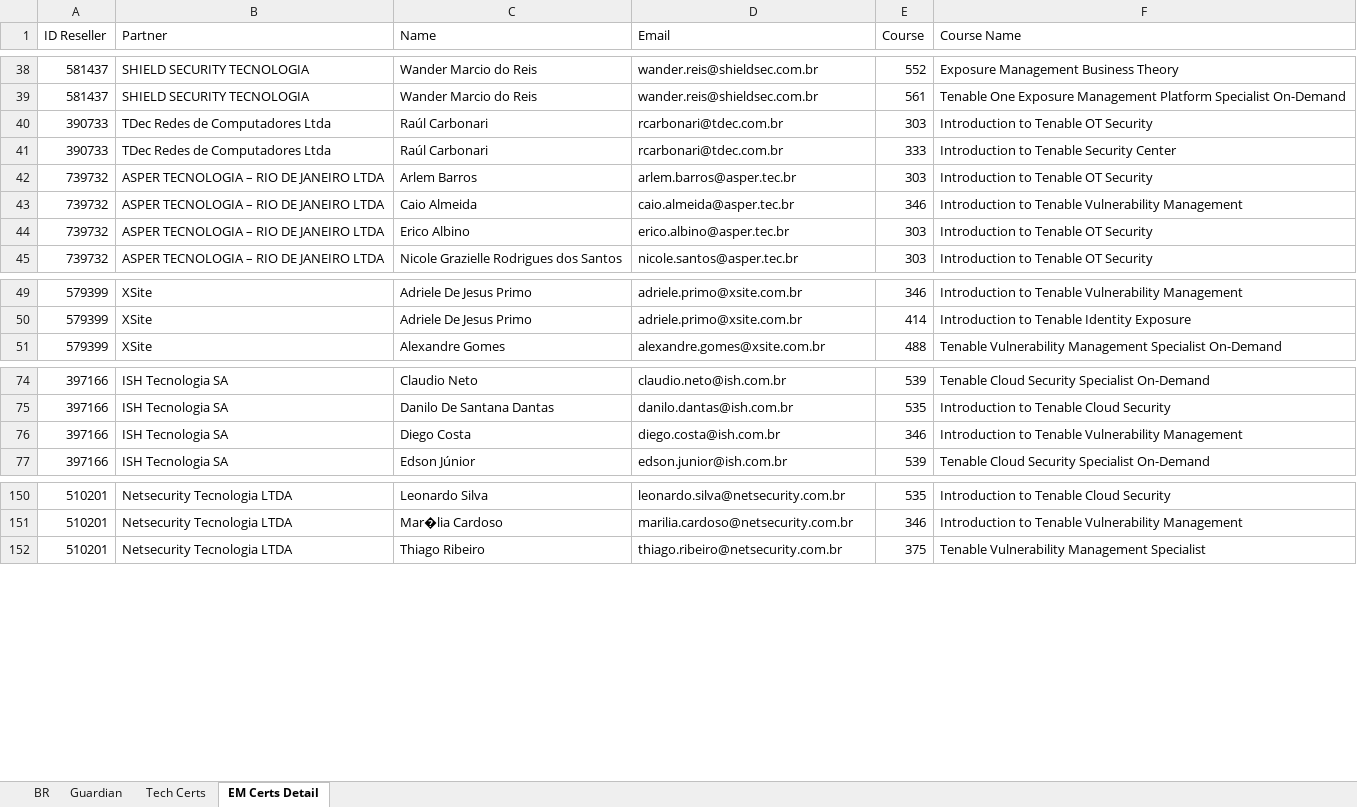
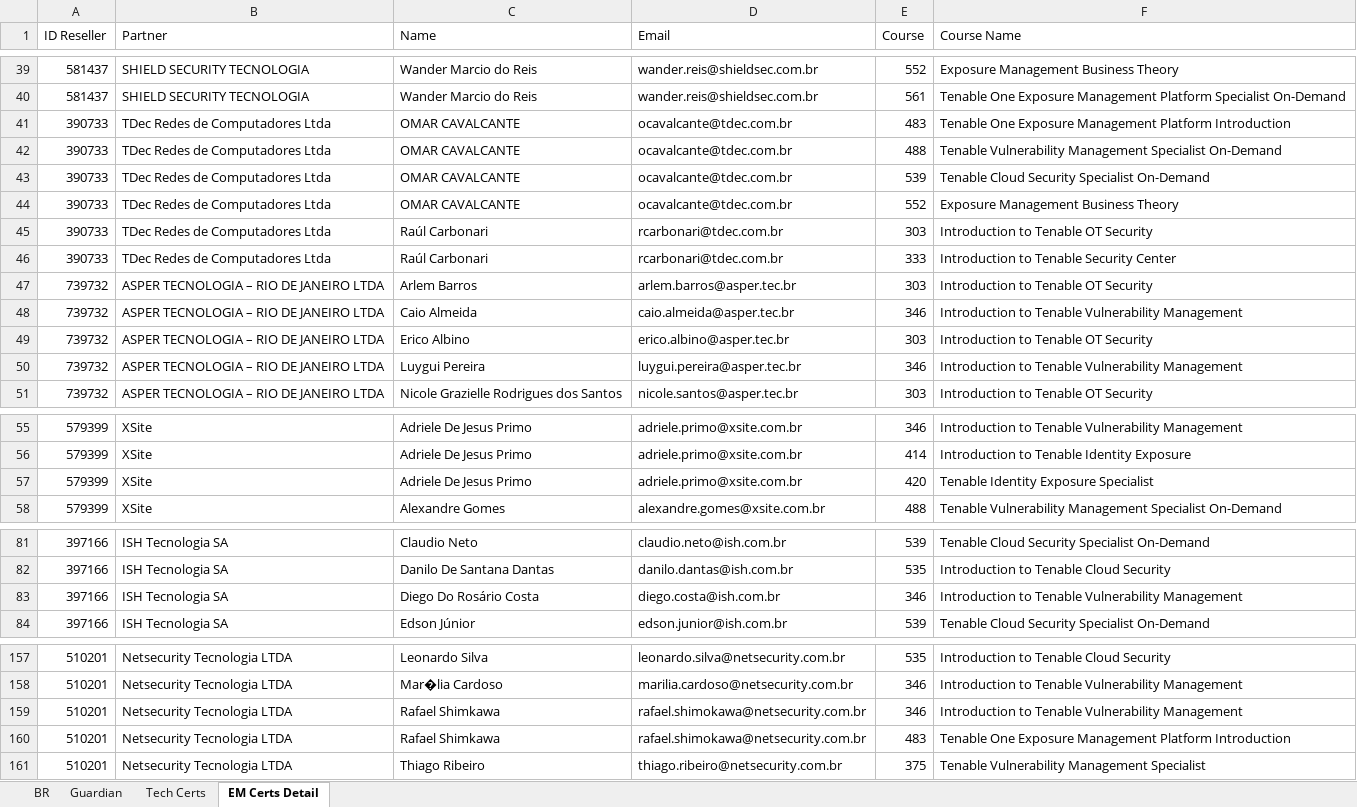
Before and after one commit to mrovere1/mrovere-treino, an Excel workbook: data/partner/Focus Partner Tracking BR.xlsx, sheet EM Certs Detail, drawn as a sheet; only a part is shown, gaps mark what is left out; values as stored, in another font and other column widths than the file's, no borders; addresses are those after the commit; the diff covers the shown part only; the diff names each change by its address in the sheet, - before the commit and + after, or states it on an @@ line.

```diff
--- a/data/partner/Focus Partner Tracking BR.xlsx (sheet EM Certs Detail)
+++ b/data/partner/Focus Partner Tracking BR.xlsx (sheet EM Certs Detail)
+row 41: 390733 | TDec Redes de Computadores Ltda | OMAR CAVALCANTE | ocavalcante@tdec.com.br | 483 | Tenable One Exposure Management Platform Introduction
+row 42: 390733 | TDec Redes de Computadores Ltda | OMAR CAVALCANTE | ocavalcante@tdec.com.br | 488 | Tenable Vulnerability Management Specialist On-Demand
+row 43: 390733 | TDec Redes de Computadores Ltda | OMAR CAVALCANTE | ocavalcante@tdec.com.br | 539 | Tenable Cloud Security Specialist On-Demand
+row 44: 390733 | TDec Redes de Computadores Ltda | OMAR CAVALCANTE | ocavalcante@tdec.com.br | 552 | Exposure Management Business Theory
+row 50: 739732 | ASPER TECNOLOGIA – RIO DE JANEIRO LTDA | Luygui Pereira | luygui.pereira@asper.tec.br | 346 | Introduction to Tenable Vulnerability Management
+row 57: 579399 | XSite | Adriele De Jesus Primo | adriele.primo@xsite.com.br | 420 | Tenable Identity Exposure Specialist
-C83 (Name): Diego Costa
+C83 (Name): Diego Do Rosário Costa
+row 159: 510201 | Netsecurity Tecnologia LTDA | Rafael Shimkawa | rafael.shimokawa@netsecurity.com.br | 346 | Introduction to Tenable Vulnerability Management
+row 160: 510201 | Netsecurity Tecnologia LTDA | Rafael Shimkawa | rafael.shimokawa@netsecurity.com.br | 483 | Tenable One Exposure Management Platform Introduction
```
Also changed, not shown: 11 added rows elsewhere in this sheet, sheet Tech Certs, sheet BR.
